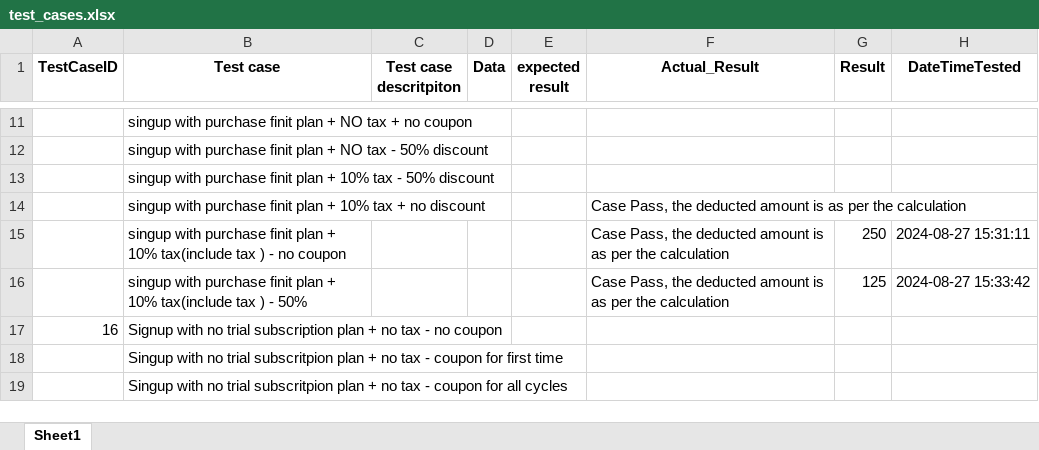
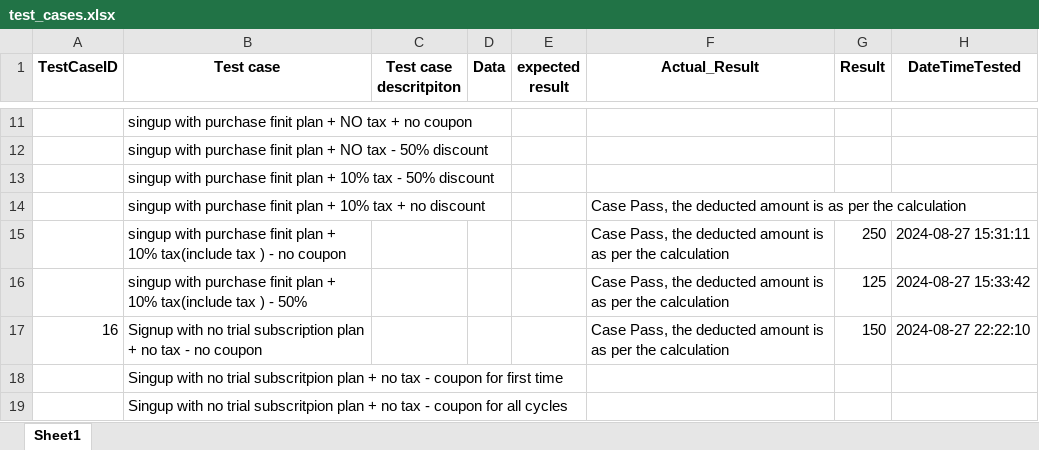
Before and after one commit to kishanvyas1212/python_armemberpro, an Excel workbook: data/test_cases.xlsx, sheet Sheet1, drawn as a sheet; only a part is shown, gaps mark what is left out; values as stored, in another font and other column widths than the file's, no borders; the diff names each change by its address in the sheet, - before the commit and + after, or states it on an @@ line.

```diff
--- a/data/test_cases.xlsx (sheet Sheet1)
+++ b/data/test_cases.xlsx (sheet Sheet1)
-F17 (Actual_Result): (empty)
+F17 (Actual_Result): Case Pass, the deducted amount is as per the calculation
-G17 (Result): (empty)
+G17 (Result): 150
-H17 (DateTimeTested): (empty)
+H17 (DateTimeTested): 2024-08-27 22:22:10
```
Also changed, not shown: 5 other files.
